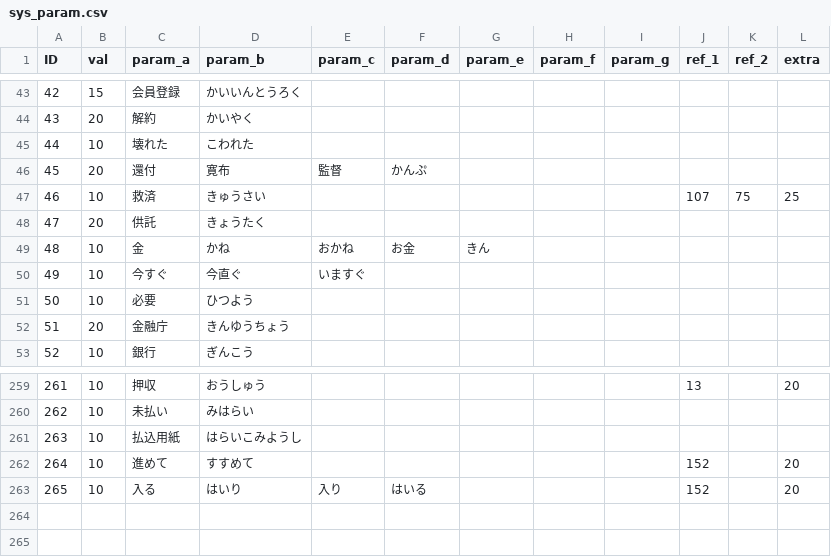
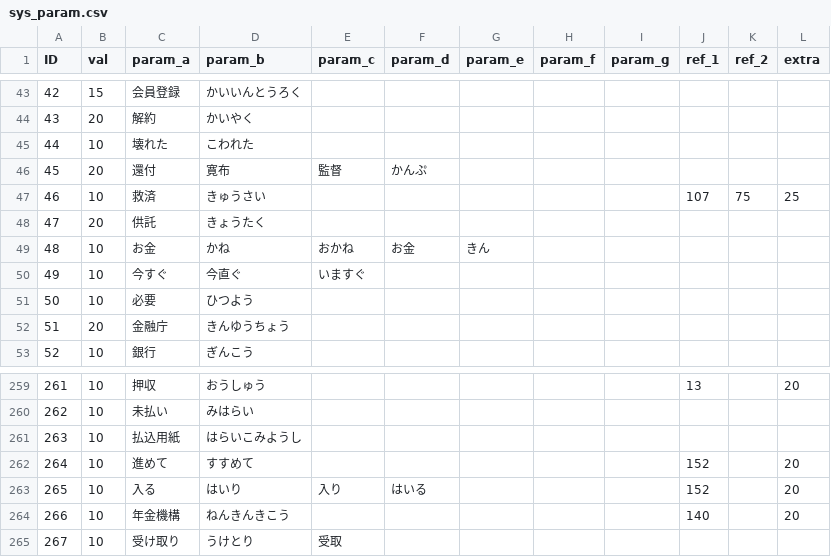
Before and after one commit to TakanoSoft/AppConfigData, a CSV file: sys_param.csv, drawn as a sheet; only a part is shown, gaps mark what is left out.

Commit message:
Add files via upload

```diff
--- a/sys_param.csv
+++ b/sys_param.csv
@@ -48,3 +48,3 @@ ID,val,param_a,param_b,param_c,param_d,param_e,param_f,param_g,ref_1,ref_2,extra
 47,20,供託,きょうたく,,,,,,,,
-48,10,金,かね,おかね,お金,きん,,,,,
+48,10,お金,かね,おかね,お金,きん,,,,,
 49,10,今すぐ,今直ぐ,いますぐ,,,,,,,
@@ -263 +263,3 @@ ID,val,param_a,param_b,param_c,param_d,param_e,param_f,param_g,ref_1,ref_2,extra
 265,10,入る,はいり,入り,はいる,,,,152,,20
+266,10,年金機構,ねんきんきこう,,,,,,140,,20
+267,10,受け取り,うけとり,受取,,,,,,,
```
